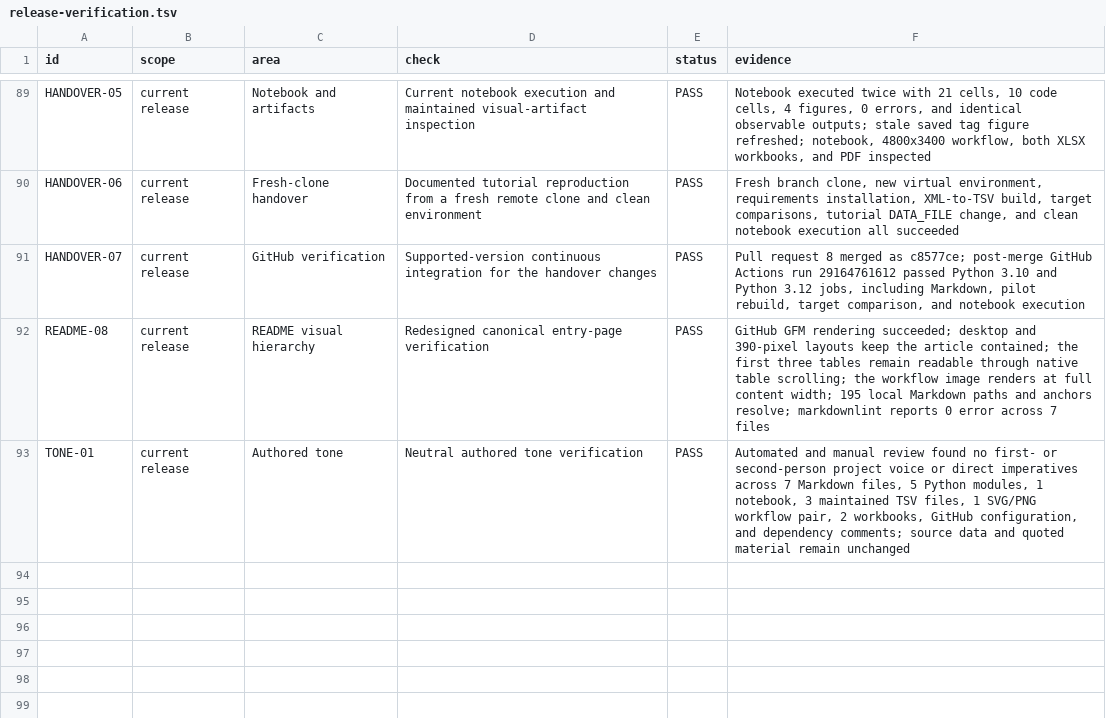
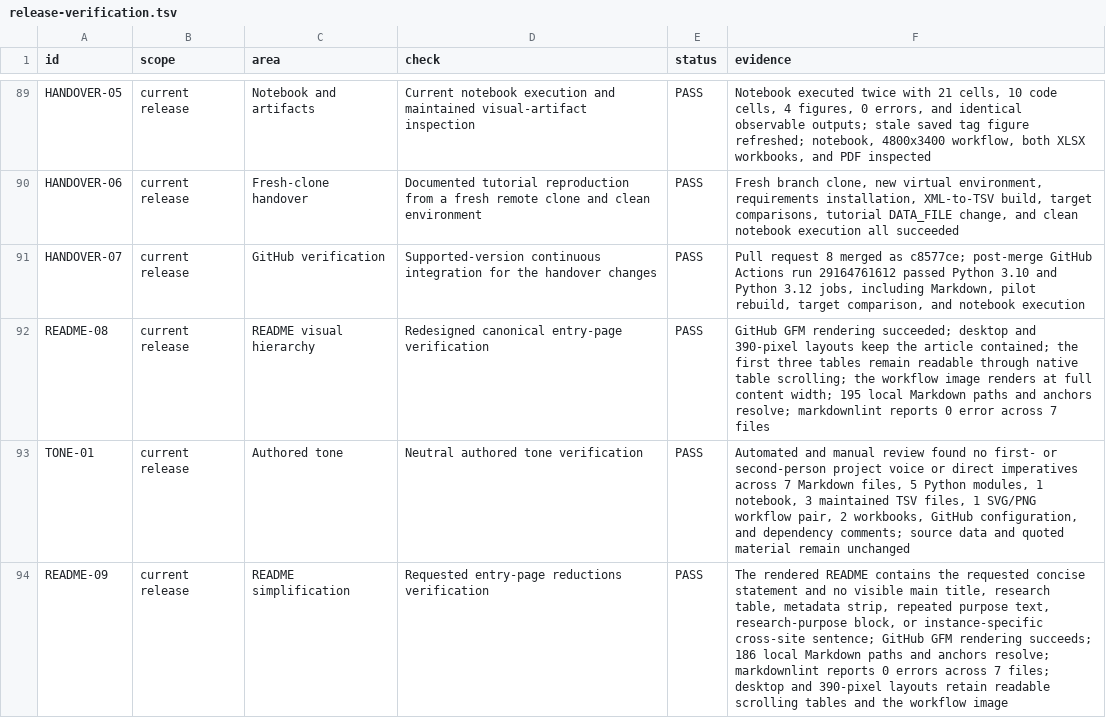
Before and after one commit to thearmankarapetyan/stackexchange-difficulty, a TSV file: docs/reference/release-verification.tsv, drawn as a sheet; only a part is shown, gaps mark what is left out; the diff names each change by its address in the sheet, - before the commit and + after, or states it on an @@ line.

Commit message:
Simplify README entry sections (#12)
Apply the requested README reductions and synchronize the verified documentation record.

```diff
--- a/docs/reference/release-verification.tsv
+++ b/docs/reference/release-verification.tsv
+row 94: README-09 | current release | README simplification | Requested entry-page reductions verification | PASS | The rendered README contains the requested concise statement and no visible main title, research table, metadata strip, repeated purpose text, research-purpose block, or instance-specific cross-site sentence; GitHub GFM rendering succeeds; 186 local Markdown paths and anchors resolve; markdownlint reports 0 errors across 7 files; desktop and 390-pixel layouts retain readable scrolling tables and the workflow image
```
Also changed, not shown: 2 other files.
